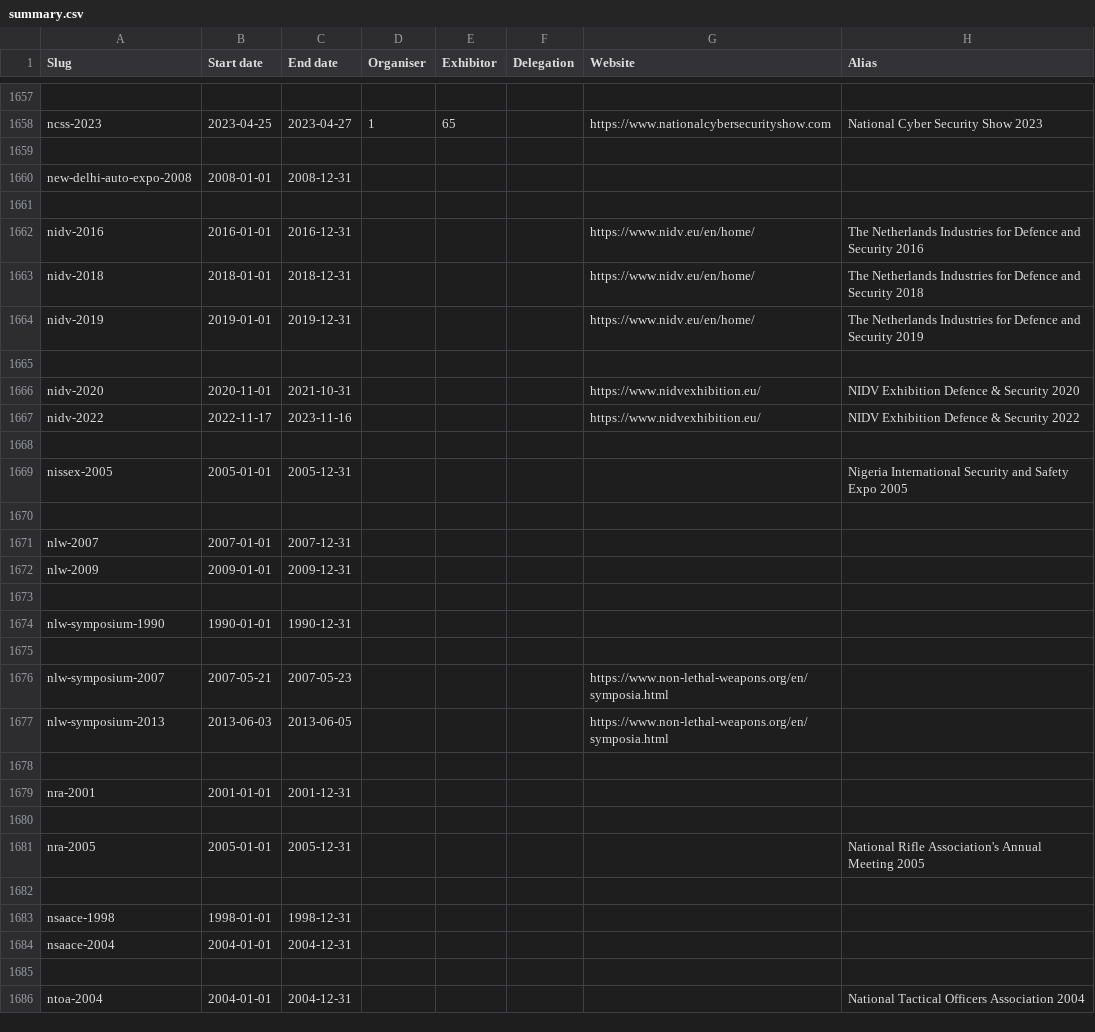
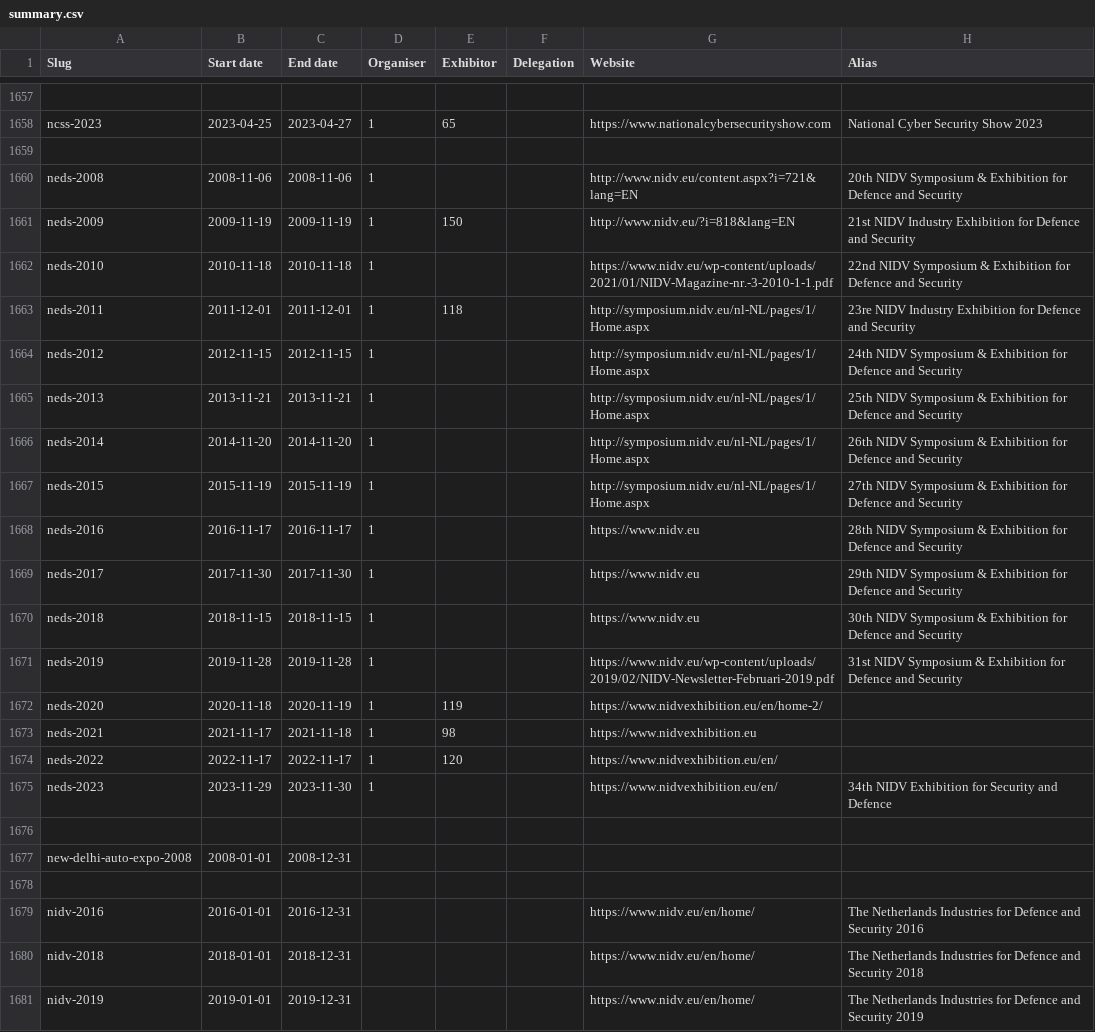
Before and after one commit to caatdata/arms-and-security-fair-exhibitors, a CSV file: summary.csv, drawn as a sheet; only a part is shown, gaps mark what is left out; the shorter side is filled out with more unchanged rows; the diff names each change by its address in the sheet, - before the commit and + after, or states it on an @@ line.

```diff
--- a/summary.csv
+++ b/summary.csv
+row 1660: neds-2008 | 2008-11-06 | 2008-11-06 | 1 |  |  | http://www.nidv.eu/content.aspx?i=721&lang=EN | 20th NIDV Symposium & Exhibition for Defence and Security
+row 1661: neds-2009 | 2009-11-19 | 2009-11-19 | 1 | 150 |  | http://www.nidv.eu/?i=818&lang=EN | 21st NIDV Industry Exhibition for Defence and Security
+row 1662: neds-2010 | 2010-11-18 | 2010-11-18 | 1 |  |  | https://www.nidv.eu/wp-content/uploads/2021/01/NIDV-Magazine-nr.-3-2010-1-1.pdf | 22nd NIDV Symposium & Exhibition for Defence and Security
+row 1663: neds-2011 | 2011-12-01 | 2011-12-01 | 1 | 118 |  | http://symposium.nidv.eu/nl-NL/pages/1/Home.aspx | 23re NIDV Industry Exhibition for Defence and Security
+row 1664: neds-2012 | 2012-11-15 | 2012-11-15 | 1 |  |  | http://symposium.nidv.eu/nl-NL/pages/1/Home.aspx | 24th NIDV Symposium & Exhibition for Defence and Security
+row 1665: neds-2013 | 2013-11-21 | 2013-11-21 | 1 |  |  | http://symposium.nidv.eu/nl-NL/pages/1/Home.aspx | 25th NIDV Symposium & Exhibition for Defence and Security
+row 1666: neds-2014 | 2014-11-20 | 2014-11-20 | 1 |  |  | http://symposium.nidv.eu/nl-NL/pages/1/Home.aspx | 26th NIDV Symposium & Exhibition for Defence and Security
+row 1667: neds-2015 | 2015-11-19 | 2015-11-19 | 1 |  |  | http://symposium.nidv.eu/nl-NL/pages/1/Home.aspx | 27th NIDV Symposium & Exhibition for Defence and Security
+row 1668: neds-2016 | 2016-11-17 | 2016-11-17 | 1 |  |  | https://www.nidv.eu | 28th NIDV Symposium & Exhibition for Defence and Security
+row 1669: neds-2017 | 2017-11-30 | 2017-11-30 | 1 |  |  | https://www.nidv.eu | 29th NIDV Symposium & Exhibition for Defence and Security
+row 1670: neds-2018 | 2018-11-15 | 2018-11-15 | 1 |  |  | https://www.nidv.eu | 30th NIDV Symposium & Exhibition for Defence and Security
+row 1671: neds-2019 | 2019-11-28 | 2019-11-28 | 1 |  |  | https://www.nidv.eu/wp-content/uploads/2019/02/NIDV-Newsletter-Februari-2019.pdf | 31st NIDV Symposium & Exhibition for Defence and Security
+row 1672: neds-2020 | 2020-11-18 | 2020-11-19 | 1 | 119 |  | https://www.nidvexhibition.eu/en/home-2/
+row 1673: neds-2021 | 2021-11-17 | 2021-11-18 | 1 | 98 |  | https://www.nidvexhibition.eu
+row 1674: neds-2022 | 2022-11-17 | 2022-11-17 | 1 | 120 |  | https://www.nidvexhibition.eu/en/
+row 1675: neds-2023 | 2023-11-29 | 2023-11-30 | 1 |  |  | https://www.nidvexhibition.eu/en/ | 34th NIDV Exhibition for Security and Defence
+row 1676: (empty)
```
Also changed, not shown: 17 other files.
